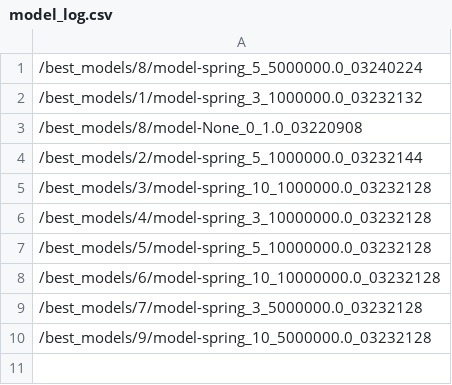
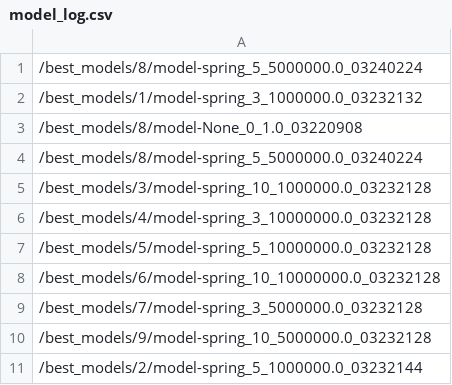
Before and after one commit to CatherineMAbraham/Policies2, a CSV file: Evaluation/model_log.csv, drawn as a sheet.

Commit message:
changed model order

```diff
--- a/Evaluation/model_log.csv
+++ b/Evaluation/model_log.csv
@@ -3,3 +3,3 @@
 /best_models/8/model-None_0_1.0_03220908
-/best_models/2/model-spring_5_1000000.0_03232144
+/best_models/8/model-spring_5_5000000.0_03240224
 /best_models/3/model-spring_10_1000000.0_03232128
@@ -10 +10,2 @@
 /best_models/9/model-spring_10_5000000.0_03232128
+/best_models/2/model-spring_5_1000000.0_03232144
```
